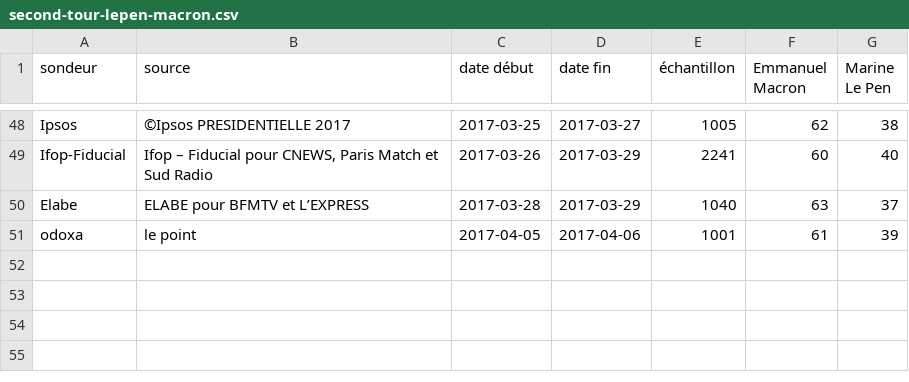
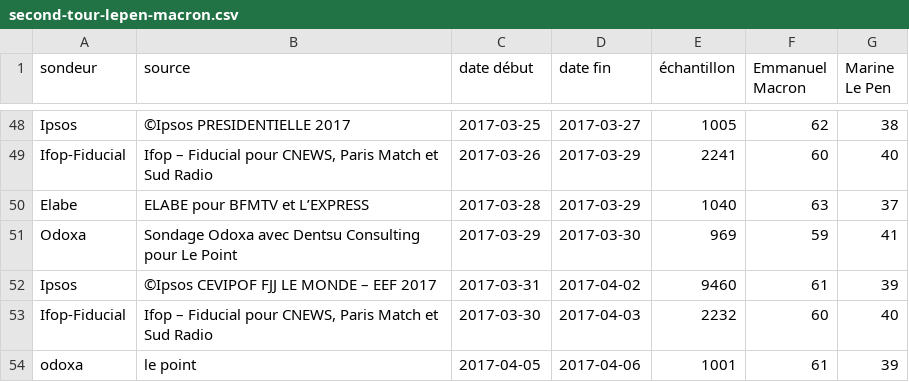
Before and after one commit to depuis1958/sondages, a CSV file: presidentielle/2017/second-tour-lepen-macron.csv, drawn as a sheet; only a part is shown, gaps mark what is left out; the diff names each change by its address in the sheet, - before the commit and + after, or states it on an @@ line.

```diff
--- a/presidentielle/2017/second-tour-lepen-macron.csv
+++ b/presidentielle/2017/second-tour-lepen-macron.csv
+row 51: Odoxa | Sondage Odoxa avec Dentsu Consulting pour Le Point | 2017-03-29 | 2017-03-30 | 969 | 59 | 41
+row 52: Ipsos | ©Ipsos CEVIPOF FJJ LE MONDE – EEF 2017 | 2017-03-31 | 2017-04-02 | 9460 | 61 | 39
+row 53: Ifop-Fiducial | Ifop – Fiducial pour CNEWS, Paris Match et Sud Radio | 2017-03-30 | 2017-04-03 | 2232 | 60 | 40
```
Also changed, not shown: presidentielle/2017/premier-tour-officiel.csv, presidentielle/2017/second-tour-fillon-lepen.csv.
